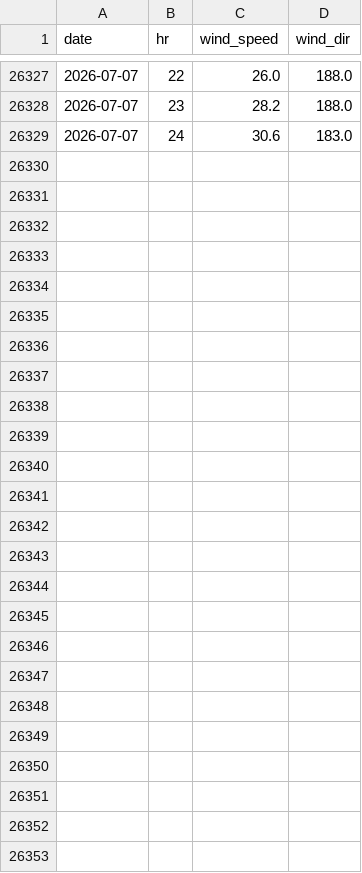
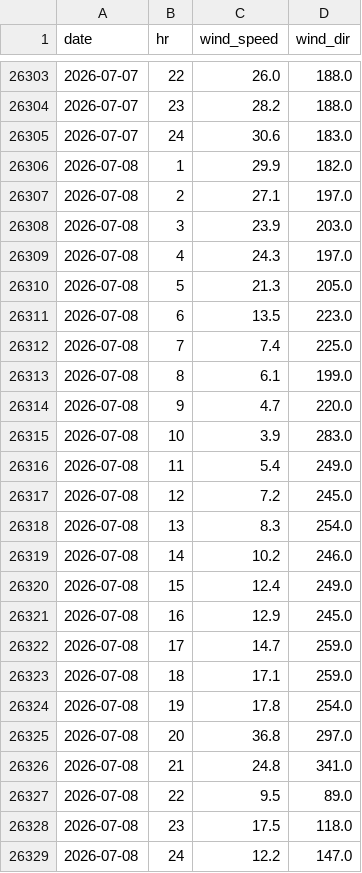
Before and after one commit to crobinson111/lehi-load-forecast, a CSV file: data/h_butte_weather.csv, drawn as a sheet; only a part is shown, gaps mark what is left out; the diff covers the shown part only.

```diff
--- a/data/h_butte_weather.csv
+++ b/data/h_butte_weather.csv
@@ -26329 +26305,25 @@ date,hr,wind_speed,wind_dir
 2026-07-07,24,30.6,183.0
+2026-07-08,1,29.9,182.0
+2026-07-08,2,27.1,197.0
+2026-07-08,3,23.9,203.0
+2026-07-08,4,24.3,197.0
+2026-07-08,5,21.3,205.0
+2026-07-08,6,13.5,223.0
+2026-07-08,7,7.4,225.0
+2026-07-08,8,6.1,199.0
+2026-07-08,9,4.7,220.0
+2026-07-08,10,3.9,283.0
+2026-07-08,11,5.4,249.0
+2026-07-08,12,7.2,245.0
+2026-07-08,13,8.3,254.0
+2026-07-08,14,10.2,246.0
+2026-07-08,15,12.4,249.0
+2026-07-08,16,12.9,245.0
+2026-07-08,17,14.7,259.0
+2026-07-08,18,17.1,259.0
+2026-07-08,19,17.8,254.0
+2026-07-08,20,36.8,297.0
+2026-07-08,21,24.8,341.0
+2026-07-08,22,9.5,89.0
+2026-07-08,23,17.5,118.0
+2026-07-08,24,12.2,147.0
```
Also changed, not shown: 24 removed rows elsewhere in this file, data/solar_weather.csv, data/steele_a_weather.csv, 3 other files.
